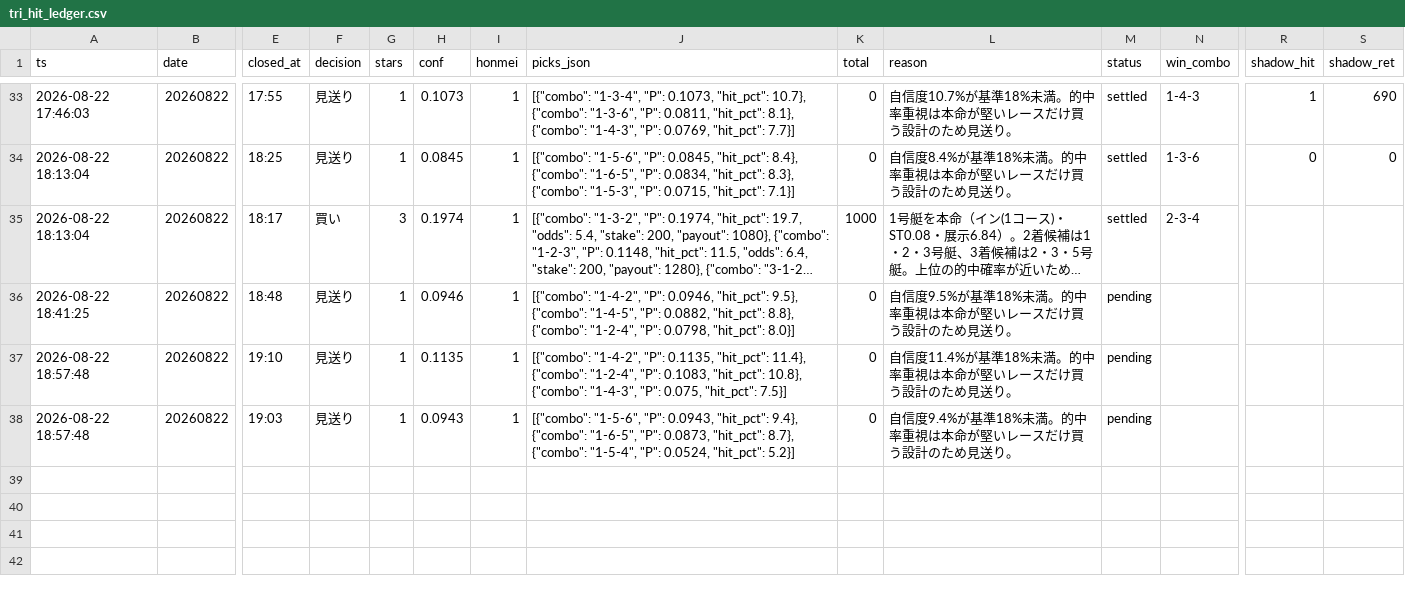
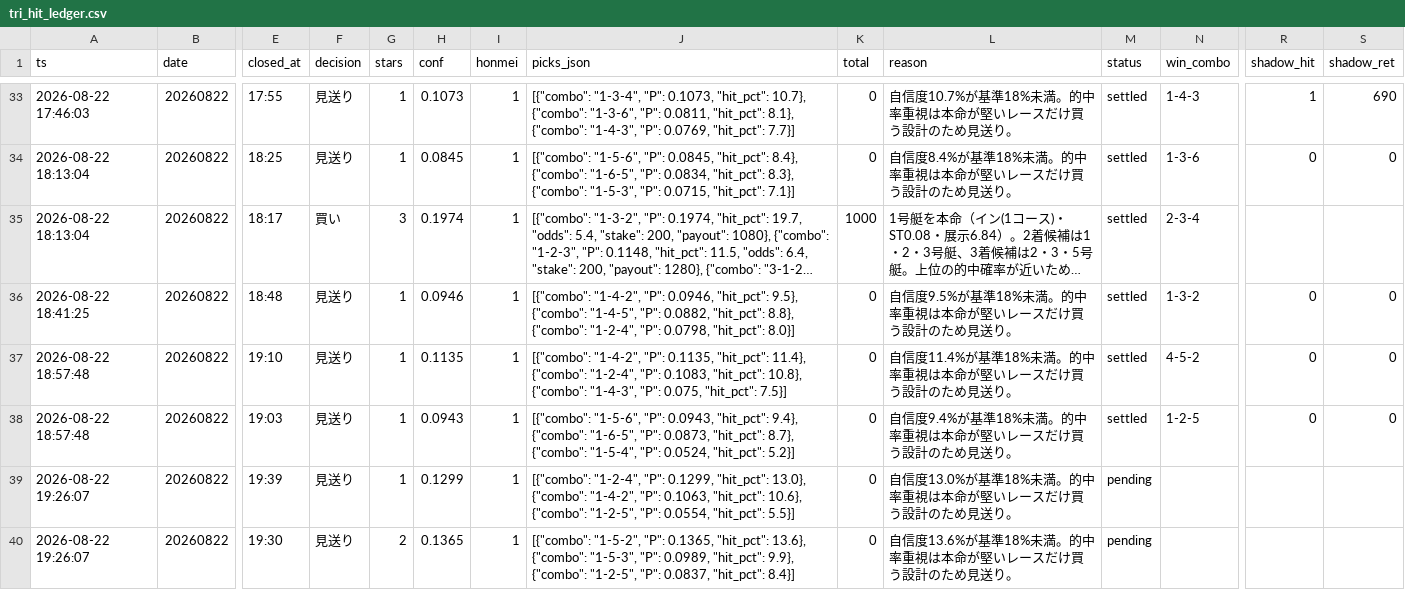
Before and after one commit to fujita-maker/boat-race-ai, a CSV file: data/tri_hit_ledger.csv, drawn as a sheet; only a part is shown, gaps mark what is left out; long unchanged cells end in …; rows hold the shown columns only; the diff names each change by its address in the sheet, - before the commit and + after, or states it on an @@ line.

```diff
--- a/data/tri_hit_ledger.csv
+++ b/data/tri_hit_ledger.csv
-M36:M38 (status): pending
+M36:M38 (status): settled
-N36 (win_combo): (empty)
+N36 (win_combo): 1-3-2
-R36:R38 (shadow_hit): (empty)
+R36:R38 (shadow_hit): 0
-S36:S38 (shadow_ret): (empty)
+S36:S38 (shadow_ret): 0
-N37 (win_combo): (empty)
+N37 (win_combo): 4-5-2
-N38 (win_combo): (empty)
+N38 (win_combo): 1-2-5
+row 39: 2026-08-22 19:26:07 | 20260822 | 19:39 | 見送り | 1 | 0.1299 | 1 | [{"combo": "1-2-4", "P": 0.1299, "hit_pct": 13.0}, {"combo": "1-4-2", "P": 0.1063, "hit_pct": 10.6}, {"combo": "1-2-5", "P": 0.0554, "hit_pct": 5.5}] | 0 | 自信度13.0%が基準18%未満。的中率重視は本命が堅いレースだけ買う設計のため見送り。 | pending
+row 40: 2026-08-22 19:26:07 | 20260822 | 19:30 | 見送り | 2 | 0.1365 | 1 | [{"combo": "1-5-2", "P": 0.1365, "hit_pct": 13.6}, {"combo": "1-5-3", "P": 0.0989, "hit_pct": 9.9}, {"combo": "1-2-5", "P": 0.0837, "hit_pct": 8.4}] | 0 | 自信度13.6%が基準18%未満。的中率重視は本命が堅いレースだけ買う設計のため見送り。 | pending
```
